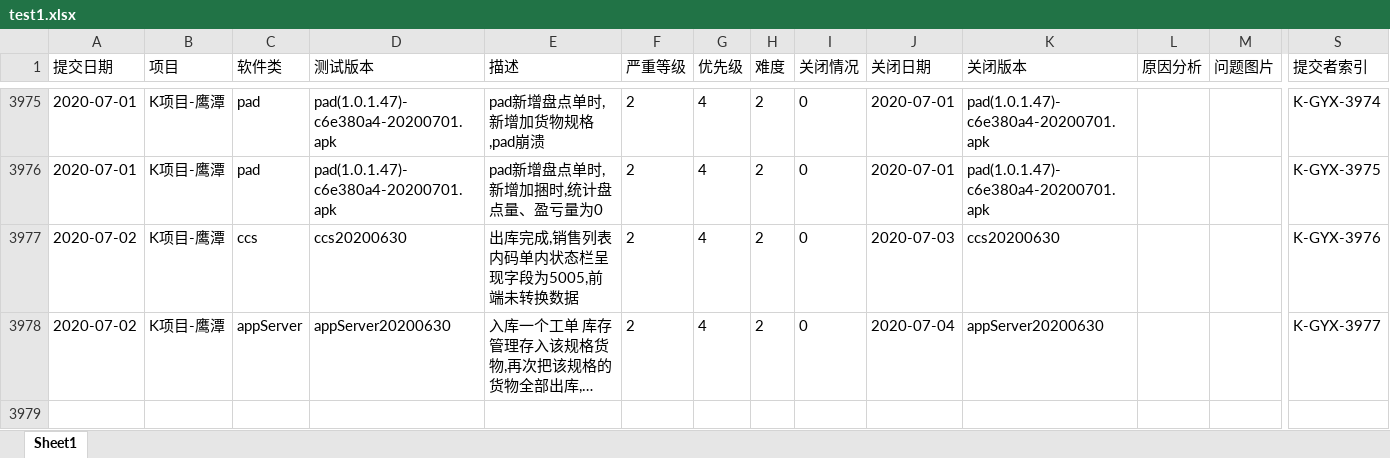
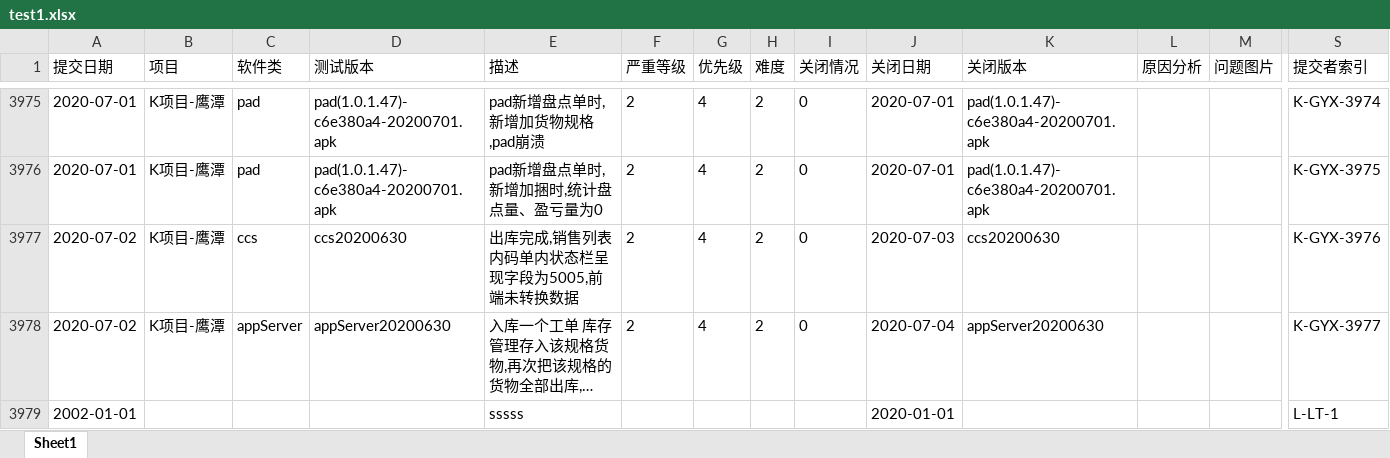
Before and after one commit to tiaodan/bugcount_flask, an Excel workbook: excel_upload/export/test1.xlsx, sheet Sheet1, drawn as a sheet; only a part is shown, gaps mark what is left out; long unchanged cells end in …; values as stored, in another font and other column widths than the file's, no borders; rows hold the shown columns only; the diff names each change by its address in the sheet, - before the commit and + after, or states it on an @@ line.

```diff
--- a/excel_upload/export/test1.xlsx (sheet Sheet1)
+++ b/excel_upload/export/test1.xlsx (sheet Sheet1)
+row 3979: 2002-01-01 |  |  |  | sssss |  |  |  |  | 2020-01-01 |  |  |  | L-LT-1
```
Also changed, not shown: excel_upload/template.xlsx, excel_upload/template_all.xlsx, 18 other files.
